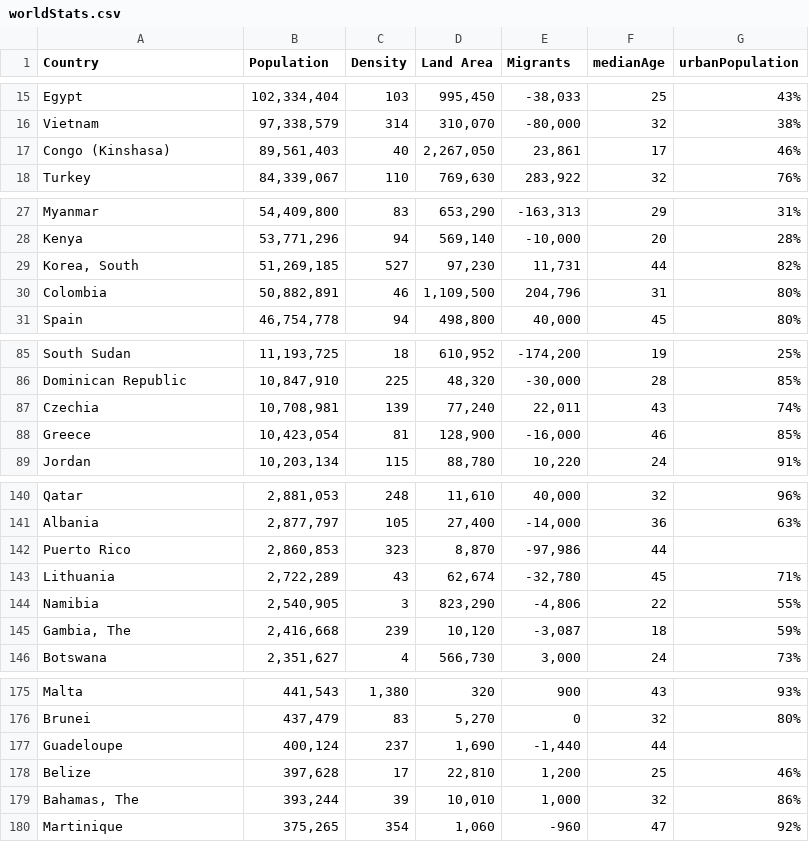
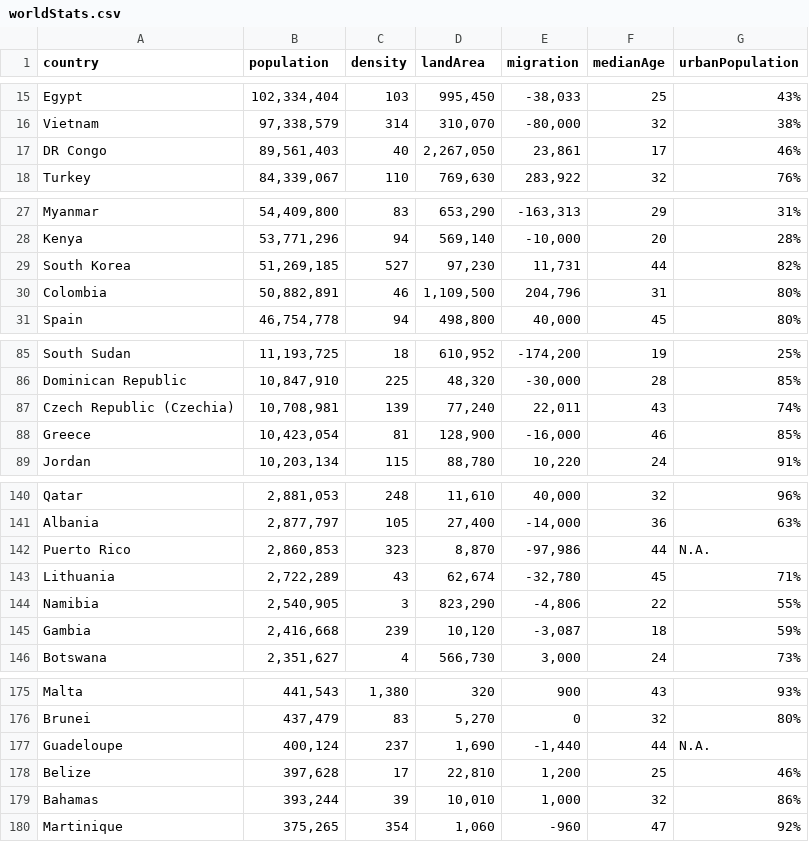
Before and after one commit to m-cheema/COVID-19DATA, a CSV file: worldStats.csv, drawn as a sheet; only a part is shown, gaps mark what is left out; the diff covers the shown part only.

```diff
--- a/worldStats.csv
+++ b/worldStats.csv
@@ -1 +1 @@
-Country,Population,Density,Land Area,Migrants,medianAge,urbanPopulation
+country,population,density,landArea,migration,medianAge,urbanPopulation
@@ -16,3 +16,3 @@ Egypt,"102,334,404",103,"995,450","-38,033",25,43%
 Vietnam,"97,338,579",314,"310,070","-80,000",32,38%
-Congo (Kinshasa),"89,561,403",40,"2,267,050","23,861",17,46%
+DR Congo,"89,561,403",40,"2,267,050","23,861",17,46%
 Turkey,"84,339,067",110,"769,630","283,922",32,76%
@@ -28,3 +28,3 @@ Myanmar,"54,409,800",83,"653,290","-163,313",29,31%
 Kenya,"53,771,296",94,"569,140","-10,000",20,28%
-"Korea, South","51,269,185",527,"97,230","11,731",44,82%
+South Korea,"51,269,185",527,"97,230","11,731",44,82%
 Colombia,"50,882,891",46,"1,109,500","204,796",31,80%
@@ -86,3 +86,3 @@ South Sudan,"11,193,725",18,"610,952","-174,200",19,25%
 Dominican Republic,"10,847,910",225,"48,320","-30,000",28,85%
-Czechia,"10,708,981",139,"77,240","22,011",43,74%
+Czech Republic (Czechia),"10,708,981",139,"77,240","22,011",43,74%
 Greece,"10,423,054",81,"128,900","-16,000",46,85%
@@ -141,6 +141,6 @@ Qatar,"2,881,053",248,"11,610","40,000",32,96%
 Albania,"2,877,797",105,"27,400","-14,000",36,63%
-Puerto Rico,"2,860,853",323,"8,870","-97,986",44,
+Puerto Rico,"2,860,853",323,"8,870","-97,986",44,N.A.
 Lithuania,"2,722,289",43,"62,674","-32,780",45,71%
 Namibia,"2,540,905",3,"823,290","-4,806",22,55%
-"Gambia, The","2,416,668",239,"10,120","-3,087",18,59%
+Gambia,"2,416,668",239,"10,120","-3,087",18,59%
 Botswana,"2,351,627",4,"566,730","3,000",24,73%
@@ -177,4 +177,4 @@ Brunei,"437,479",83,"5,270",0,32,80%
-Guadeloupe,"400,124",237,"1,690","-1,440",44,
+Guadeloupe,"400,124",237,"1,690","-1,440",44,N.A.
 Belize,"397,628",17,"22,810","1,200",25,46%
-"Bahamas, The","393,244",39,"10,010","1,000",32,86%
+Bahamas,"393,244",39,"10,010","1,000",32,86%
 Martinique,"375,265",354,"1,060",-960,47,92%
```
Also changed, not shown: 49 edited cells elsewhere in this file.
